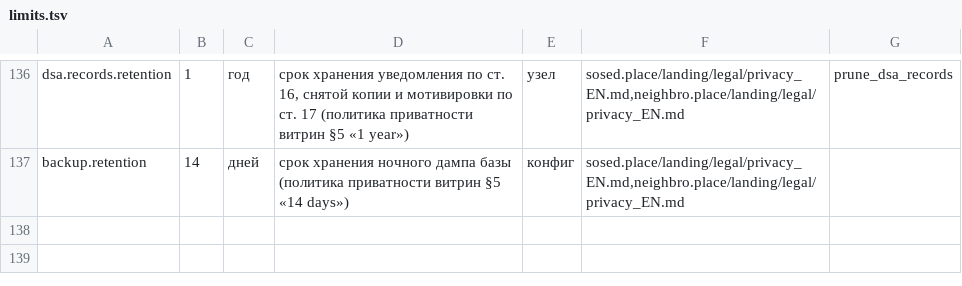
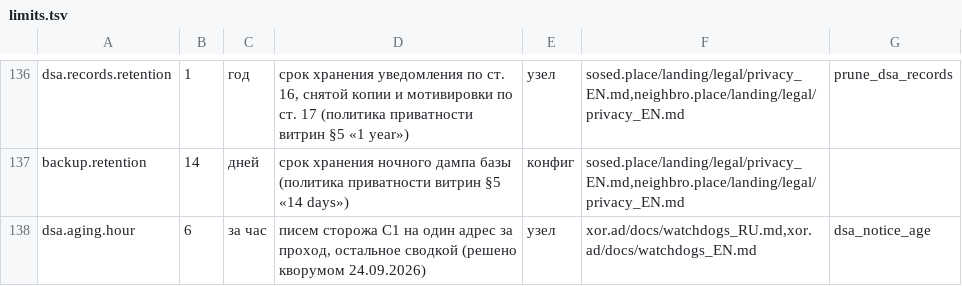
Before and after one commit to panov-id/xor.ad, a TSV file: docs/facts/limits.tsv, drawn as a sheet; only a part is shown, gaps mark what is left out; the diff names each change by its address in the sheet, - before the commit and + after, or states it on an @@ line.

```diff
--- a/docs/facts/limits.tsv
+++ b/docs/facts/limits.tsv
+row 138: dsa.aging.hour | 6 | за час | писем сторожа С1 на один адрес за проход, остальное сводкой (решено кворумом 24.09.2026) | узел | xor.ad/docs/watchdogs_RU.md,xor.ad/docs/watchdogs_EN.md | dsa_notice_age
```
Also changed, not shown: docs/facts/decisions.tsv, docs/facts/open.tsv, 7 other files.
